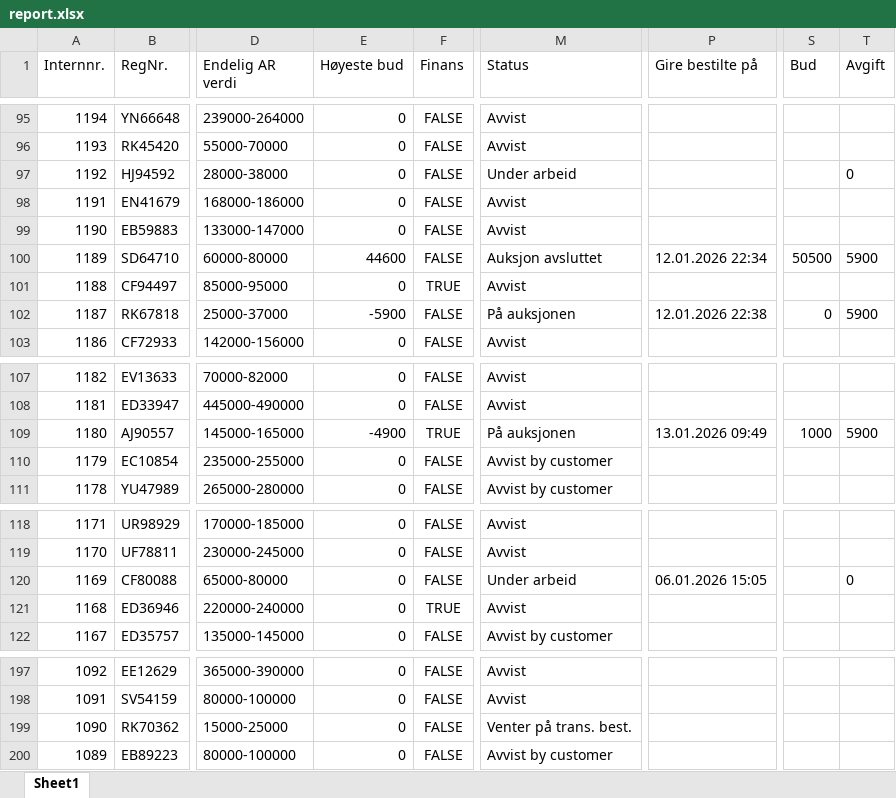
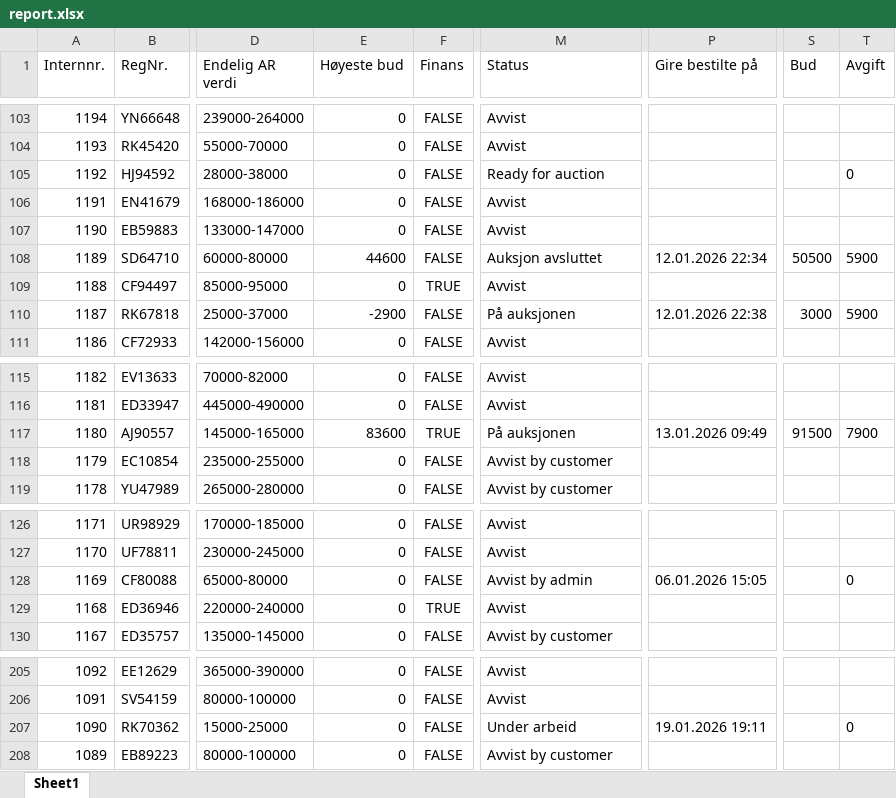
Before and after one commit to mikeljungbergtvedt/mikeljungbergtvedt.github.io, an Excel workbook: report.xlsx, sheet Sheet1, drawn as a sheet; only a part is shown, gaps mark what is left out; values as stored, in another font and other column widths than the file's, no borders; addresses are those after the commit; the diff covers the shown part only; the diff names each change by its address in the sheet, - before the commit and + after, or states it on an @@ line.

```diff
--- a/report.xlsx (sheet Sheet1)
+++ b/report.xlsx (sheet Sheet1)
-M105 (Status): Under arbeid
+M105 (Status): Ready for auction
-E110 (Høyeste bud): -5900
+E110 (Høyeste bud): -2900
-S110 (Bud): 0
+S110 (Bud): 3000
-E117 (Høyeste bud): -4900
+E117 (Høyeste bud): 83600
-S117 (Bud): 1000
+S117 (Bud): 91500
-T117 (Avgift): 5900
+T117 (Avgift): 7900
-M128 (Status): Under arbeid
+M128 (Status): Avvist by admin
-M207 (Status): Venter på trans. best.
+M207 (Status): Under arbeid
-P207 (Gire bestilte på): (empty)
+P207 (Gire bestilte på): 19.01.2026 19:11
-T207 (Avgift): (empty)
+T207 (Avgift): 0
```
Also changed, not shown: 8 added rows and 16 edited cells elsewhere in this sheet.
